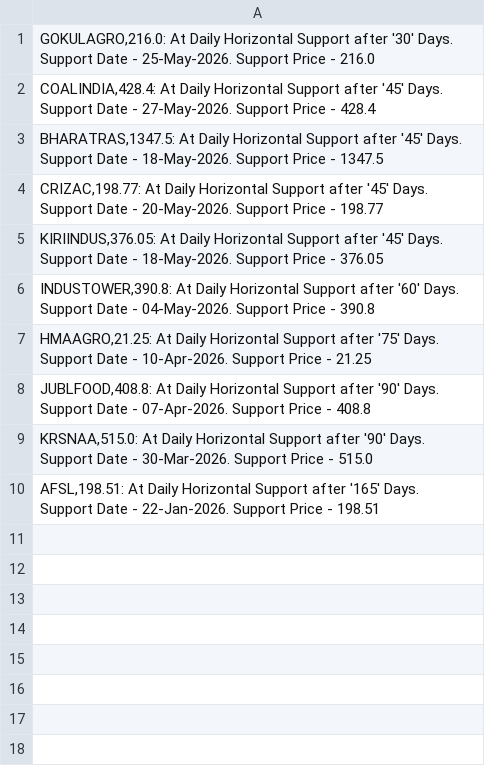
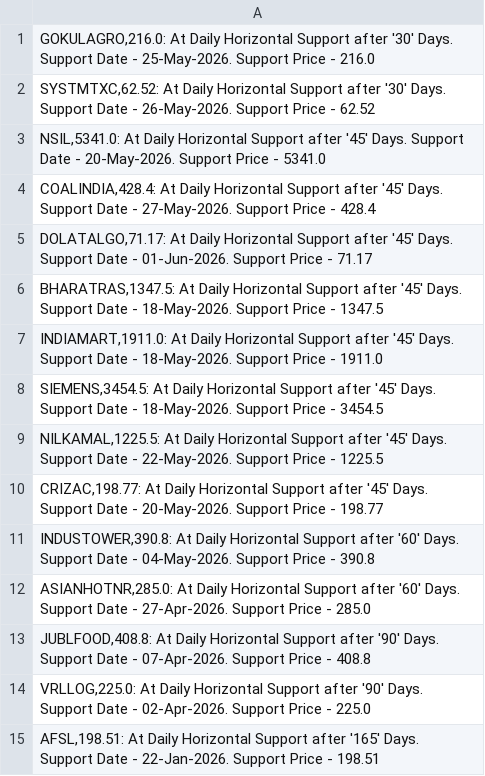
Before and after one commit to vibats/Daily_Notification_Data, a CSV file: Email_Notification_Data/Daily_TimeFrame_Horizontal_Support.csv, drawn as a sheet.

```diff
--- a/Email_Notification_Data/Daily_TimeFrame_Horizontal_Support.csv
+++ b/Email_Notification_Data/Daily_TimeFrame_Horizontal_Support.csv
@@ -1,10 +1,15 @@
 "GOKULAGRO,216.0: At Daily Horizontal Support after '30' Days. Support Date - 25-May-2026. Support Price - 216.0"
+"SYSTMTXC,62.52: At Daily Horizontal Support after '30' Days. Support Date - 26-May-2026. Support Price - 62.52"
+"NSIL,5341.0: At Daily Horizontal Support after '45' Days. Support Date - 20-May-2026. Support Price - 5341.0"
 "COALINDIA,428.4: At Daily Horizontal Support after '45' Days. Support Date - 27-May-2026. Support Price - 428.4"
+"DOLATALGO,71.17: At Daily Horizontal Support after '45' Days. Support Date - 01-Jun-2026. Support Price - 71.17"
 "BHARATRAS,1347.5: At Daily Horizontal Support after '45' Days. Support Date - 18-May-2026. Support Price - 1347.5"
+"INDIAMART,1911.0: At Daily Horizontal Support after '45' Days. Support Date - 18-May-2026. Support Price - 1911.0"
+"SIEMENS,3454.5: At Daily Horizontal Support after '45' Days. Support Date - 18-May-2026. Support Price - 3454.5"
+"NILKAMAL,1225.5: At Daily Horizontal Support after '45' Days. Support Date - 22-May-2026. Support Price - 1225.5"
 "CRIZAC,198.77: At Daily Horizontal Support after '45' Days. Support Date - 20-May-2026. Support Price - 198.77"
-"KIRIINDUS,376.05: At Daily Horizontal Support after '45' Days. Support Date - 18-May-2026. Support Price - 376.05"
 "INDUSTOWER,390.8: At Daily Horizontal Support after '60' Days. Support Date - 04-May-2026. Support Price - 390.8"
-"HMAAGRO,21.25: At Daily Horizontal Support after '75' Days. Support Date - 10-Apr-2026. Support Price - 21.25"
+"ASIANHOTNR,285.0: At Daily Horizontal Support after '60' Days. Support Date - 27-Apr-2026. Support Price - 285.0"
 "JUBLFOOD,408.8: At Daily Horizontal Support after '90' Days. Support Date - 07-Apr-2026. Support Price - 408.8"
-"KRSNAA,515.0: At Daily Horizontal Support after '90' Days. Support Date - 30-Mar-2026. Support Price - 515.0"
+"VRLLOG,225.0: At Daily Horizontal Support after '90' Days. Support Date - 02-Apr-2026. Support Price - 225.0"
 "AFSL,198.51: At Daily Horizontal Support after '165' Days. Support Date - 22-Jan-2026. Support Price - 198.51"
```
Also changed, not shown: Email_Notification_Data/Daily_TimeFrame_Horizontal_Support_30_Days.csv, Email_Notification_Data/Daily_Timeframe_Breakout_Retest_Personal.csv.
